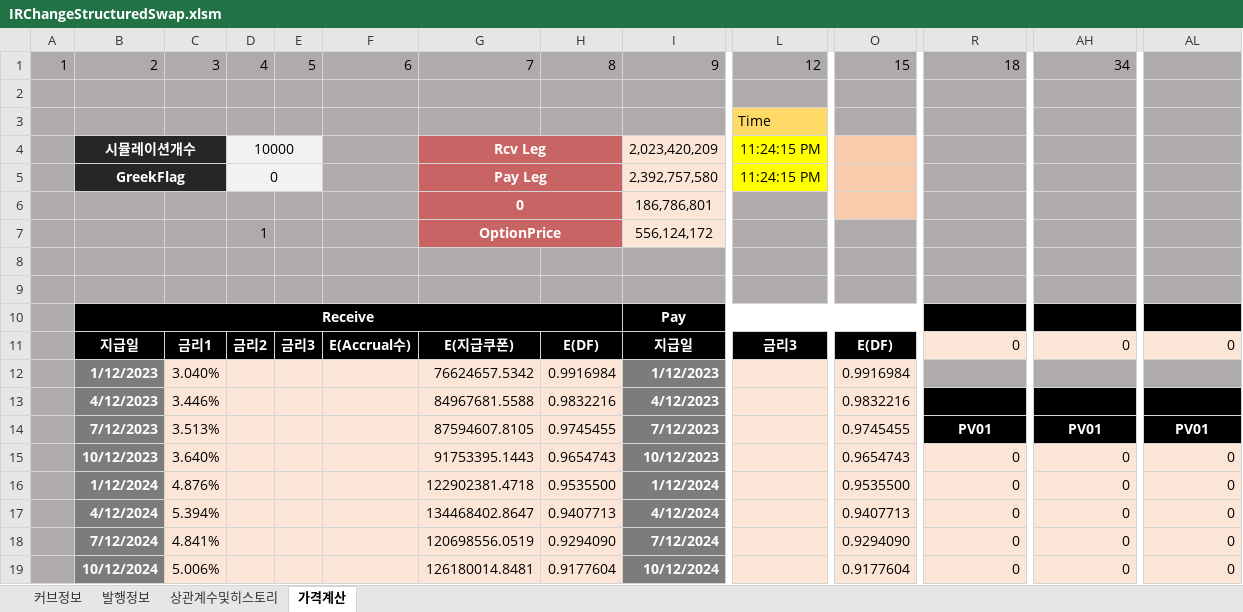
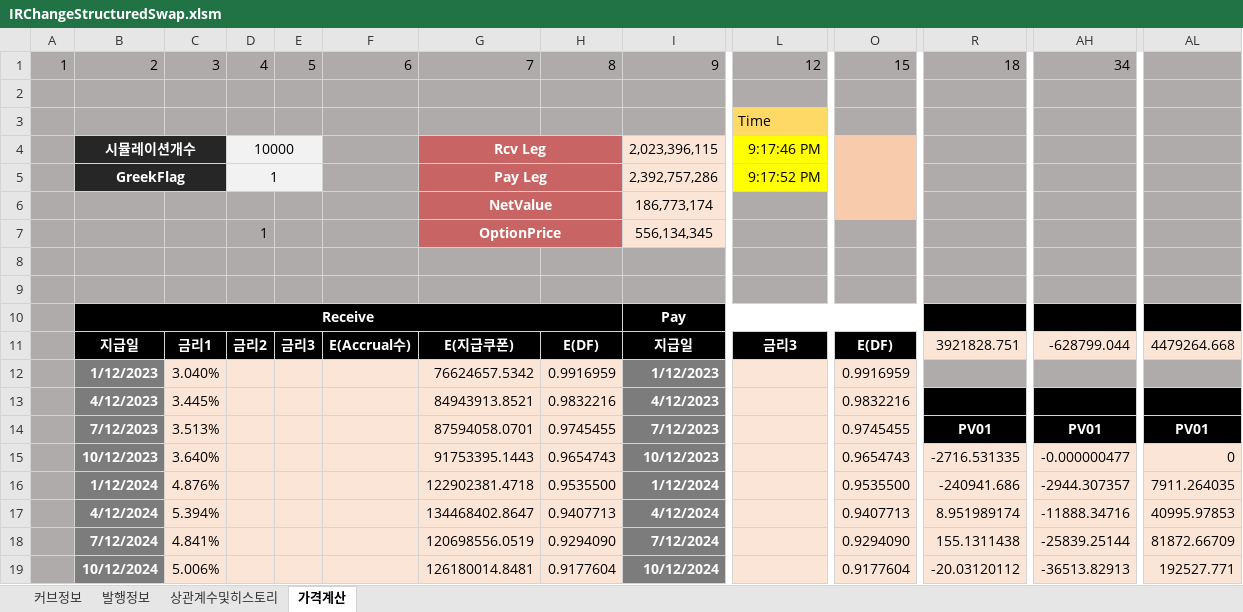
Before and after one commit to FinancialEngineerLab/QuantCpp, an Excel workbook: IRChangeStructuredSwap/IRChangeStructuredSwap.xlsm, sheet 가격계산, drawn as a sheet; only a part is shown, gaps mark what is left out; values as stored, in another font and other column widths than the file's, no borders; charts and pictures not drawn; removed rows and columns are numbered as before the commit, all else as after; rows hold the shown columns only; the diff covers the shown part only; the diff names each change by its address in the sheet, - before the commit and + after, or states it on an @@ line.

```diff
--- a/IRChangeStructuredSwap/IRChangeStructuredSwap.xlsm (sheet 가격계산)
+++ b/IRChangeStructuredSwap/IRChangeStructuredSwap.xlsm (sheet 가격계산)
-I4: 2,023,420,209
+I4: 2,023,396,115
-L4: 11:24:15 PM
+L4: 9:17:46 PM
-D5: 0
+D5: 1
-I5: 2,392,757,580
+I5: 2,392,757,286
-L5: 11:24:15 PM
+L5: 9:17:52 PM
-row 6:  |  |  |  |  |  | 0 |  | 186,786,801
+row 6:  |  |  |  |  |  | NetValue |  | 186,773,174
-I7: 556,124,172
+I7: 556,134,345
-R11: 0
+R11: 3921828.751
-AH11: 0
+AH11: -628799.044
-AL11: 0
+AL11: 4479264.668
-H12: 0.9916984
+H12: 0.9916959
-O12: 0.9916984
+O12: 0.9916959
-C13: 3.446%
+C13: 3.445%
-G13: 84967681.5588
+G13: 84943913.8521
-G14: 87594607.8105
+G14: 87594058.0701
-R15: 0
+R15: -2716.531335
-AH15: 0
+AH15: -0.000000477
-R16: 0
+R16: -240941.686
-AH16: 0
+AH16: -2944.307357
-AL16: 0
+AL16: 7911.264035
-R17: 0
+R17: 8.951989174
-AH17: 0
+AH17: -11888.34716
-AL17: 0
+AL17: 40995.97853
-R18: 0
+R18: 155.1311438
-AH18: 0
+AH18: -25839.25144
-AL18: 0
+AL18: 81872.66709
-R19: 0
+R19: -20.03120112
-AH19: 0
+AH19: -36513.82913
-AL19: 0
+AL19: 192527.771
```
Also changed, not shown: 14 edited cells elsewhere in this sheet, sheet 커브정보, sheet 발행정보, 29 other files.
